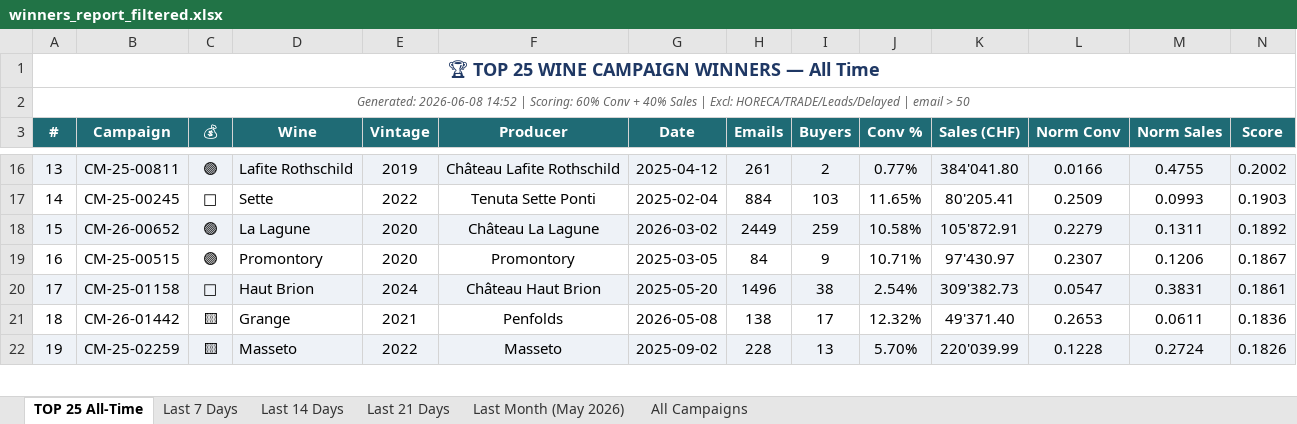
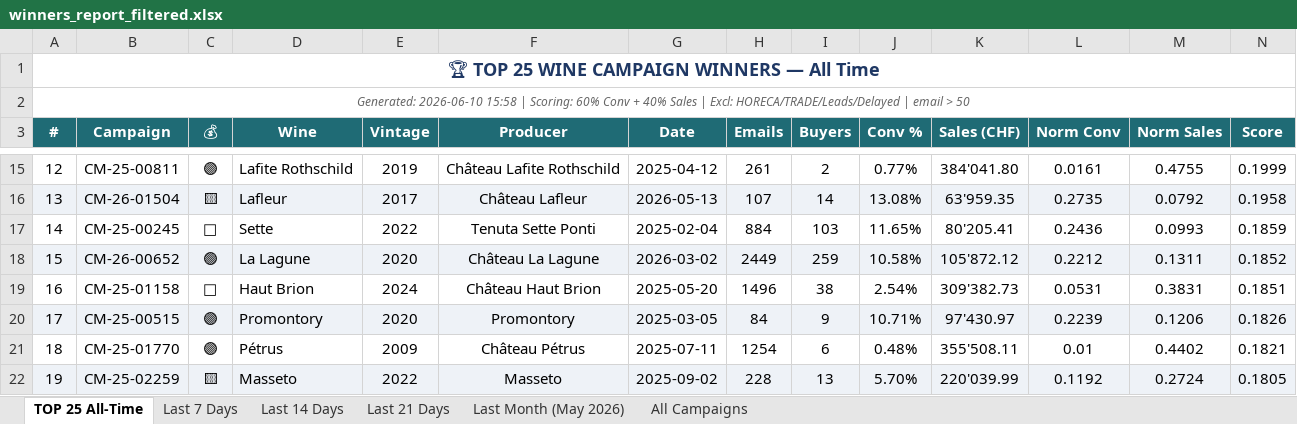
Before and after one commit to Antagata/U_links_pages, an Excel workbook: AVUwinnersCM/winners_report_filtered.xlsx, sheet TOP 25 All-Time, drawn as a sheet; only a part is shown, gaps mark what is left out; values as stored, in another font and other column widths than the file's, no borders; removed rows and columns are numbered as before the commit, all else as after; the diff covers the shown part only; the diff names each change by its address in the sheet, - before the commit and + after, or states it on an @@ line.

```diff
--- a/AVUwinnersCM/winners_report_filtered.xlsx (sheet TOP 25 All-Time)
+++ b/AVUwinnersCM/winners_report_filtered.xlsx (sheet TOP 25 All-Time)
-A2 (#): Generated: 2026-06-08 14:52 | Scoring:…
+A2 (#): Generated: 2026-06-10 15:58 | Scoring:…
-A15 (#): 13
+A15 (#): 12
-A15:N15 fill: #EEF2F7
+A15:N15 fill: none
-L15 (Norm Conv): 0.0166
+L15 (Norm Conv): 0.0161
-N15 (Score): 0.2002
+N15 (Score): 0.1999
+row 16: 13 | CM-26-01504 | 🟨 | Lafleur | 2017 | Château Lafleur | 2026-05-13 | 107 | 14 | 13.08% | 63'959.35 | 0.2735 | 0.0792 | 0.1958
-L17 (Norm Conv): 0.2509
+L17 (Norm Conv): 0.2436
-N17 (Score): 0.1903
+N17 (Score): 0.1859
-K18 (Sales (CHF)): 105'872.91
+K18 (Sales (CHF)): 105'872.12
-L18 (Norm Conv): 0.2279
+L18 (Norm Conv): 0.2212
-N18 (Score): 0.1892
+N18 (Score): 0.1852
-row 19: 16 | CM-25-00515 | 🟣 | Promontory | 2020 | Promontory | 2025-03-05 | 84 | 9 | 10.71% | 97'430.97 | 0.2307 | 0.1206 | 0.1867
-A19 (#): 17
+A19 (#): 16
-A19:N19 fill: #EEF2F7
+A19:N19 fill: none
-L19 (Norm Conv): 0.0547
+L19 (Norm Conv): 0.0531
-N19 (Score): 0.1861
+N19 (Score): 0.1851
+row 20: 17 | CM-25-00515 | 🟣 | Promontory | 2020 | Promontory | 2025-03-05 | 84 | 9 | 10.71% | 97'430.97 | 0.2239 | 0.1206 | 0.1826
-B21 (Campaign): CM-26-01442
+B21 (Campaign): CM-25-01770
-C21 (💰): 🟨
+C21 (💰): 🟣
-D21 (Wine): Grange
+D21 (Wine): Pétrus
-E21 (Vintage): 2021
+E21 (Vintage): 2009
-F21 (Producer): Penfolds
+F21 (Producer): Château Pétrus
-G21 (Date): 2026-05-08
+G21 (Date): 2025-07-11
-H21 (Emails): 138
+H21 (Emails): 1254
-I21 (Buyers): 17
+I21 (Buyers): 6
-J21 (Conv %): 12.32%
+J21 (Conv %): 0.48%
-K21 (Sales (CHF)): 49'371.40
+K21 (Sales (CHF)): 355'508.11
-L21 (Norm Conv): 0.2653
+L21 (Norm Conv): 0.01
-M21 (Norm Sales): 0.0611
+M21 (Norm Sales): 0.4402
-N21 (Score): 0.1836
+N21 (Score): 0.1821
-L22 (Norm Conv): 0.1228
+L22 (Norm Conv): 0.1192
-N22 (Score): 0.1826
+N22 (Score): 0.1805
```
Also changed, not shown: 1 added row, 2 removed rows, 71 edited cells and cell formats elsewhere in this sheet, sheet All Campaigns, sheet Last Month (May 2026), sheet Last 7 Days, sheet Last 14 Days, sheet Last 21 Days, AVUwinnersCM/delayed_winners.xlsx, AVUwinnersCM/winners_report.xlsx, 10 other files.
